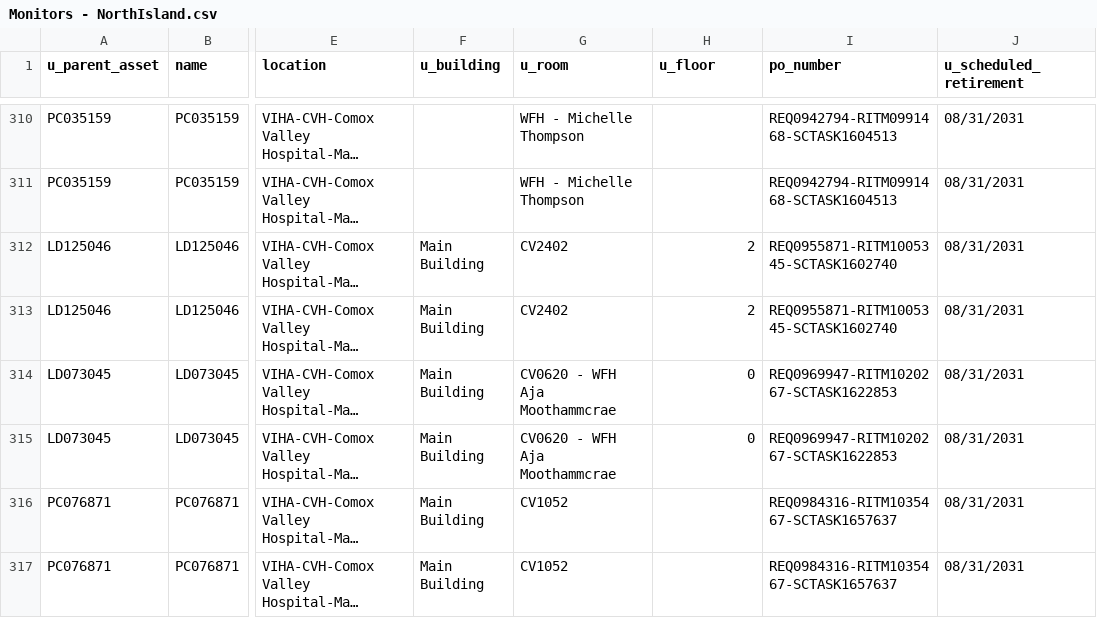
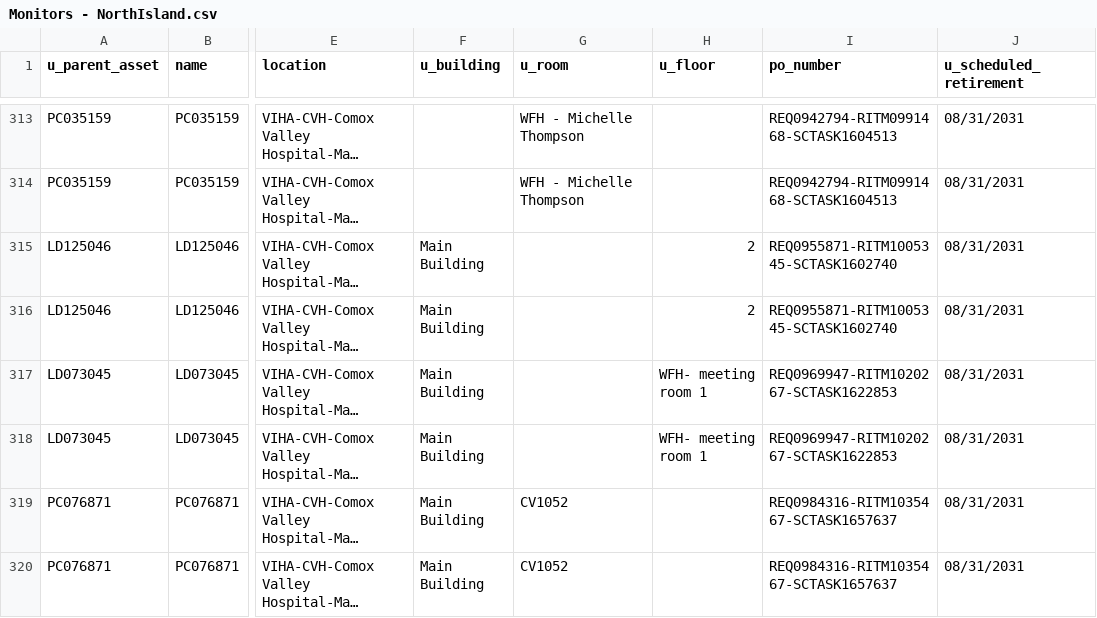
Before and after one commit to digbysa/New-Inventory-Tool, a CSV file: Data/NorthIsland/Monitors - NorthIsland.csv, drawn as a sheet; only a part is shown, gaps mark what is left out; long unchanged cells end in …; addresses are those after the commit; the diff covers the shown part only; the diff names each change by its address in the sheet, - before the commit and + after, or states it on an @@ line.

Commit message:
Data update

```diff
--- a/Data/NorthIsland/Monitors - NorthIsland.csv
+++ b/Data/NorthIsland/Monitors - NorthIsland.csv
-G315:G316 (u_room): CV2402
+G315:G316 (u_room): (empty)
-G317:G318 (u_room): CV0620 - WFH Aja Moothammcrae
+G317:G318 (u_room): (empty)
-H317:H318 (u_floor): 0
+H317:H318 (u_floor): WFH- meeting room 1
```
Also changed, not shown: 8 added rows, 63 moved rows and 39 edited cells elsewhere in this file, Data/Cowichan/Monitors - Cowichan.csv, Data/Nanaimo/Computers - Nanaimo.csv, 15 other files.
